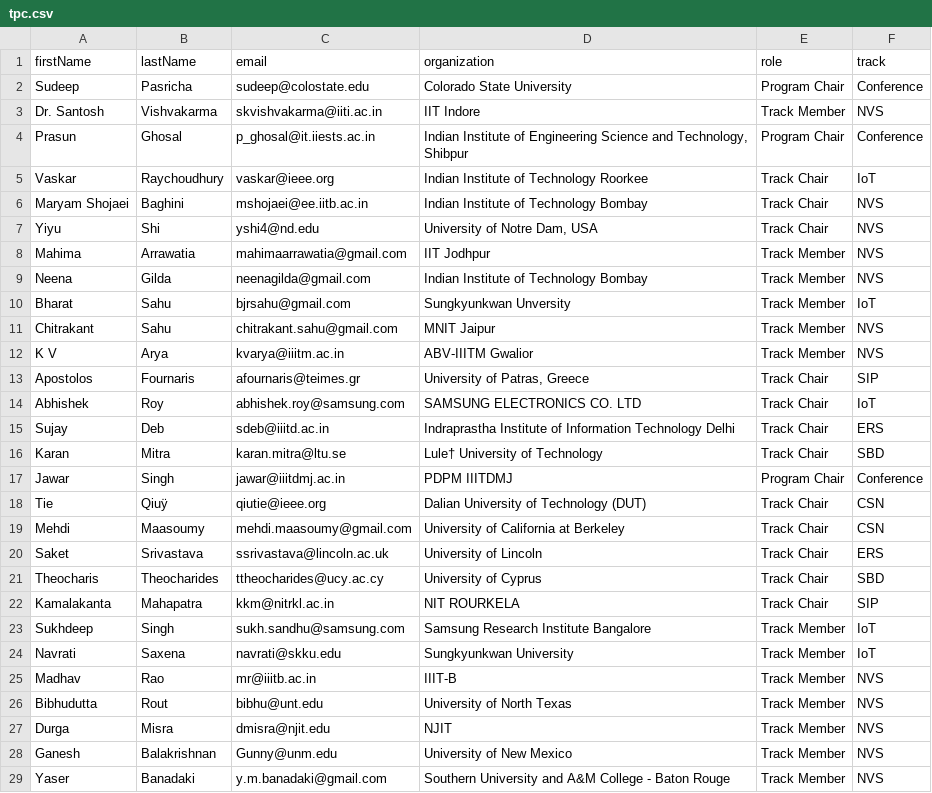
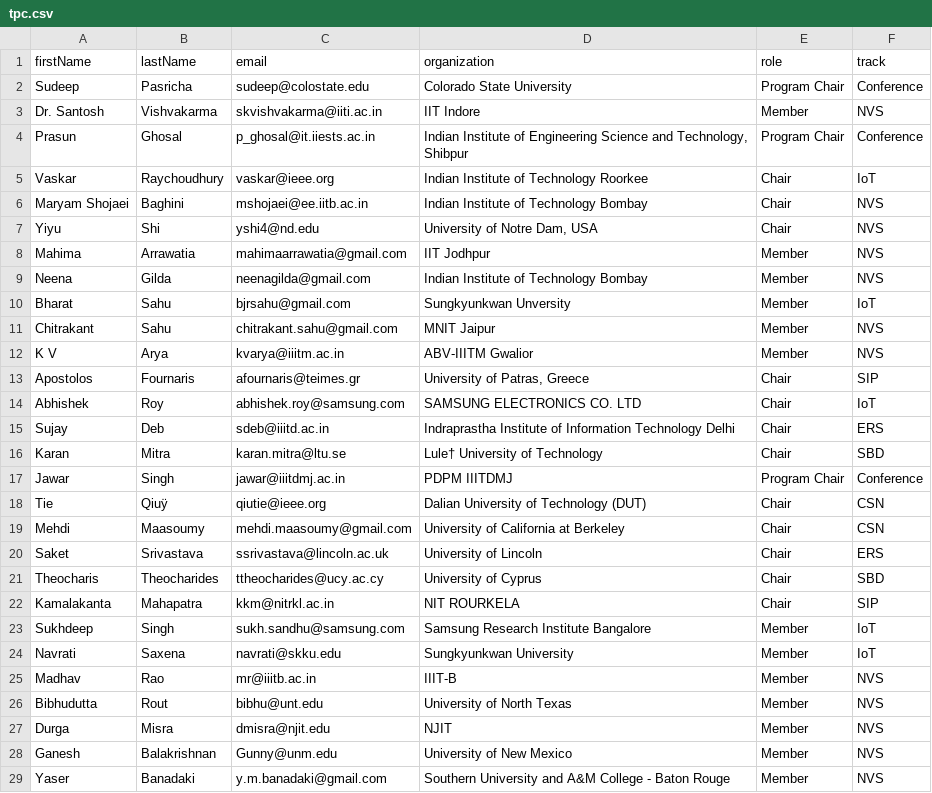
Before and after one commit to inis-web/inis-web.github.io, a CSV file: _data/tpc.csv, drawn as a sheet; only a part is shown; the diff covers the shown part only.

Commit message:
simplifying roles

```diff
--- a/_data/tpc.csv
+++ b/_data/tpc.csv
@@ -2,28 +2,28 @@ firstName,lastName,email,organization,role,track
 Sudeep,Pasricha,sudeep@colostate.edu,Colorado State University,Program Chair,Conference
-Dr. Santosh,Vishvakarma,skvishvakarma@iiti.ac.in,IIT Indore,Track Member,NVS
+Dr. Santosh,Vishvakarma,skvishvakarma@iiti.ac.in,IIT Indore,Member,NVS
 Prasun,Ghosal,p_ghosal@it.iiests.ac.in,"Indian Institute of Engineering Science and Technology, Shibpur",Program Chair,Conference
-Vaskar,Raychoudhury,vaskar@ieee.org,Indian Institute of Technology Roorkee,Track Chair,IoT
-Maryam Shojaei,Baghini,mshojaei@ee.iitb.ac.in,Indian Institute of Technology Bombay,Track Chair,NVS
-Yiyu,Shi,yshi4@nd.edu,"University of Notre Dam, USA",Track Chair,NVS
-Mahima,Arrawatia,mahimaarrawatia@gmail.com,IIT Jodhpur,Track Member,NVS
-Neena,Gilda,neenagilda@gmail.com,Indian Institute of Technology Bombay,Track Member,NVS
-Bharat,Sahu,bjrsahu@gmail.com,Sungkyunkwan Unversity,Track Member,IoT
-Chitrakant,Sahu,chitrakant.sahu@gmail.com,MNIT Jaipur,Track Member,NVS
-K V,Arya,kvarya@iiitm.ac.in,ABV-IIITM Gwalior,Track Member,NVS
-Apostolos,Fournaris,afournaris@teimes.gr,"University of Patras, Greece",Track Chair,SIP
-Abhishek,Roy,abhishek.roy@samsung.com,SAMSUNG ELECTRONICS CO. LTD,Track Chair,IoT
-Sujay,Deb,sdeb@iiitd.ac.in,Indraprastha Institute of Information Technology Delhi,Track Chair,ERS
-Karan,Mitra,karan.mitra@ltu.se,Lule† University of Technology,Track Chair,SBD
+Vaskar,Raychoudhury,vaskar@ieee.org,Indian Institute of Technology Roorkee,Chair,IoT
+Maryam Shojaei,Baghini,mshojaei@ee.iitb.ac.in,Indian Institute of Technology Bombay,Chair,NVS
+Yiyu,Shi,yshi4@nd.edu,"University of Notre Dam, USA",Chair,NVS
+Mahima,Arrawatia,mahimaarrawatia@gmail.com,IIT Jodhpur,Member,NVS
+Neena,Gilda,neenagilda@gmail.com,Indian Institute of Technology Bombay,Member,NVS
+Bharat,Sahu,bjrsahu@gmail.com,Sungkyunkwan Unversity,Member,IoT
+Chitrakant,Sahu,chitrakant.sahu@gmail.com,MNIT Jaipur,Member,NVS
+K V,Arya,kvarya@iiitm.ac.in,ABV-IIITM Gwalior,Member,NVS
+Apostolos,Fournaris,afournaris@teimes.gr,"University of Patras, Greece",Chair,SIP
+Abhishek,Roy,abhishek.roy@samsung.com,SAMSUNG ELECTRONICS CO. LTD,Chair,IoT
+Sujay,Deb,sdeb@iiitd.ac.in,Indraprastha Institute of Information Technology Delhi,Chair,ERS
+Karan,Mitra,karan.mitra@ltu.se,Lule† University of Technology,Chair,SBD
 Jawar,Singh,jawar@iiitdmj.ac.in,PDPM IIITDMJ,Program Chair,Conference
-Tie,Qiuÿ,qiutie@ieee.org,Dalian University of Technology (DUT),Track Chair,CSN
-Mehdi,Maasoumy,mehdi.maasoumy@gmail.com,University of California at Berkeley,Track Chair,CSN
-Saket,Srivastava,ssrivastava@lincoln.ac.uk,University of Lincoln,Track Chair,ERS
-Theocharis,Theocharides,ttheocharides@ucy.ac.cy,University of Cyprus,Track Chair,SBD
-Kamalakanta,Mahapatra,kkm@nitrkl.ac.in,NIT ROURKELA,Track Chair,SIP
-Sukhdeep,Singh,sukh.sandhu@samsung.com,Samsung Research Institute Bangalore,Track Member,IoT
-Navrati,Saxena,navrati@skku.edu,Sungkyunkwan University,Track Member,IoT
-Madhav,Rao,mr@iiitb.ac.in,IIIT-B,Track Member,NVS
-Bibhudutta,Rout,bibhu@unt.edu,University of North Texas,Track Member,NVS
-Durga,Misra,dmisra@njit.edu,NJIT,Track Member,NVS
-Ganesh,Balakrishnan,Gunny@unm.edu,University of New Mexico,Track Member,NVS
-Yaser,Banadaki,y.m.banadaki@gmail.com,Southern University and A&M College - Baton Rouge,Track Member,NVS
+Tie,Qiuÿ,qiutie@ieee.org,Dalian University of Technology (DUT),Chair,CSN
+Mehdi,Maasoumy,mehdi.maasoumy@gmail.com,University of California at Berkeley,Chair,CSN
+Saket,Srivastava,ssrivastava@lincoln.ac.uk,University of Lincoln,Chair,ERS
+Theocharis,Theocharides,ttheocharides@ucy.ac.cy,University of Cyprus,Chair,SBD
+Kamalakanta,Mahapatra,kkm@nitrkl.ac.in,NIT ROURKELA,Chair,SIP
+Sukhdeep,Singh,sukh.sandhu@samsung.com,Samsung Research Institute Bangalore,Member,IoT
+Navrati,Saxena,navrati@skku.edu,Sungkyunkwan University,Member,IoT
+Madhav,Rao,mr@iiitb.ac.in,IIIT-B,Member,NVS
+Bibhudutta,Rout,bibhu@unt.edu,University of North Texas,Member,NVS
+Durga,Misra,dmisra@njit.edu,NJIT,Member,NVS
+Ganesh,Balakrishnan,Gunny@unm.edu,University of New Mexico,Member,NVS
+Yaser,Banadaki,y.m.banadaki@gmail.com,Southern University and A&M College - Baton Rouge,Member,NVS
```
Also changed, not shown: 4 edited cells elsewhere in this file.
